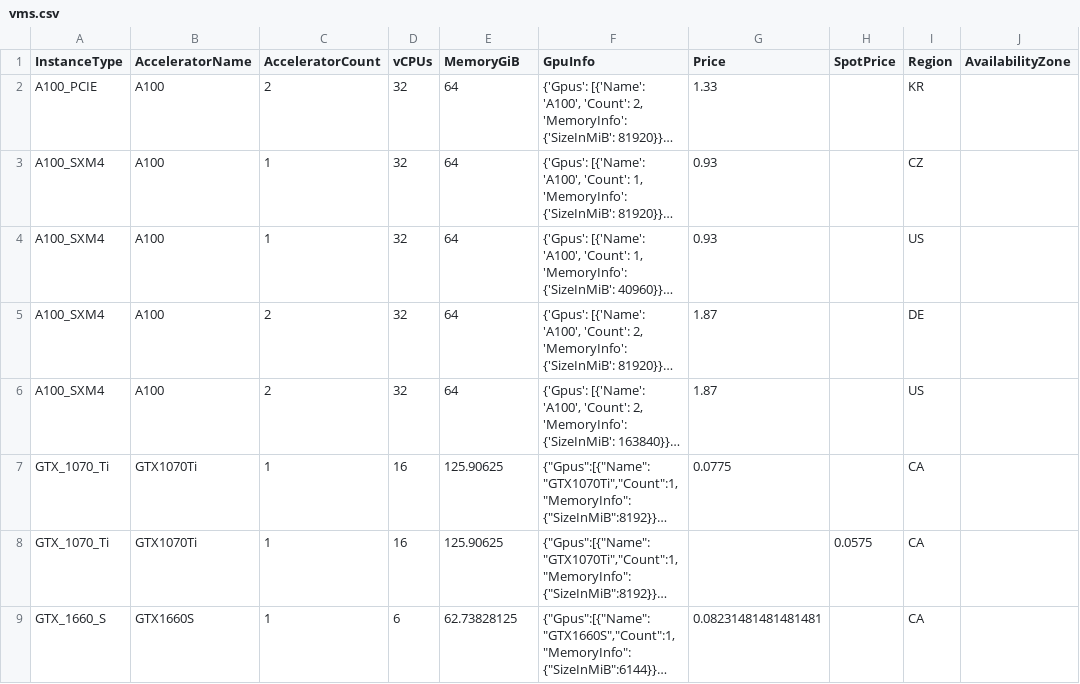
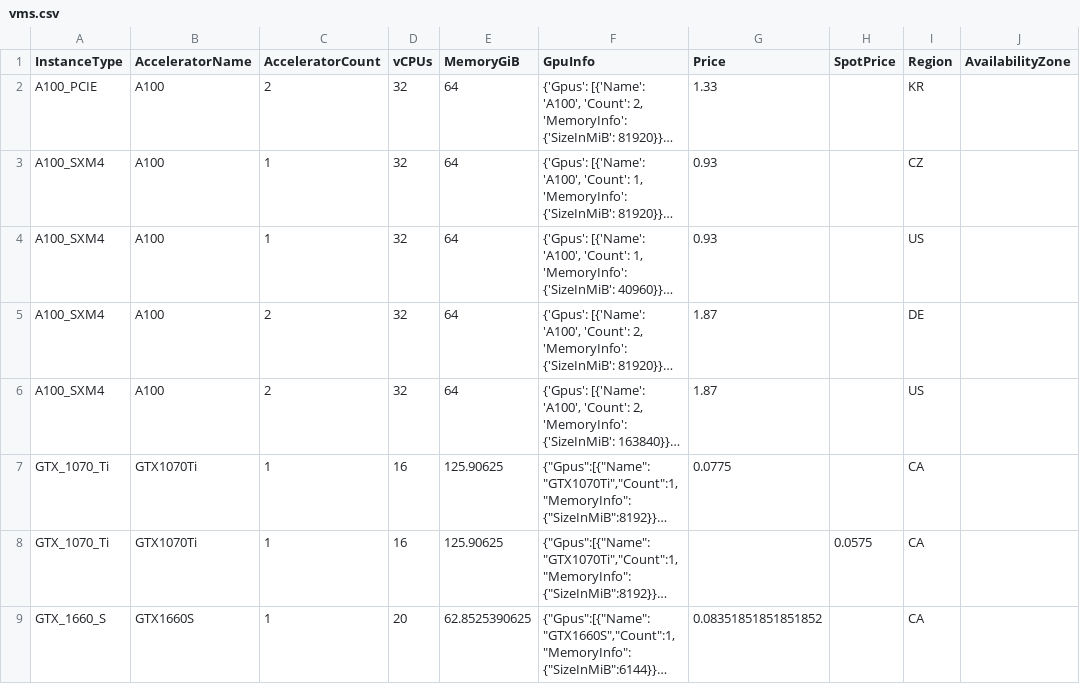
Before and after one commit to anycloud-sh/catalog, a CSV file: vast/vms.csv, drawn as a sheet; only a part is shown; long unchanged cells end in …; the diff covers the shown part only; the diff names each change by its address in the sheet, - before the commit and + after, or states it on an @@ line.

```diff
--- a/vast/vms.csv
+++ b/vast/vms.csv
-D9 (vCPUs): 6
+D9 (vCPUs): 20
-E9 (MemoryGiB): 62.73828125
+E9 (MemoryGiB): 62.8525390625
-G9 (Price): 0.08231481481481481
+G9 (Price): 0.08351851851851852
```
Also changed, not shown: 3 added rows and 39 edited cells elsewhere in this file, 5 other files.
